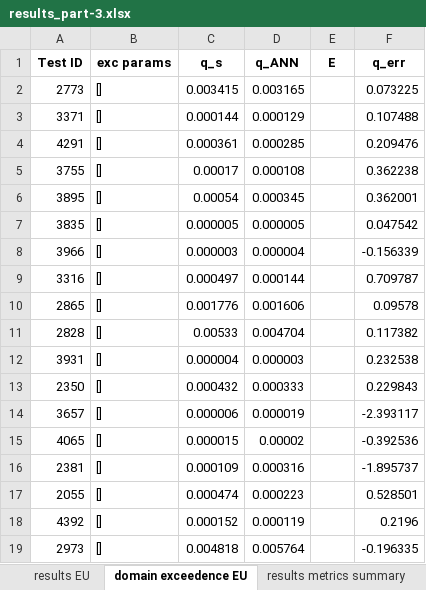
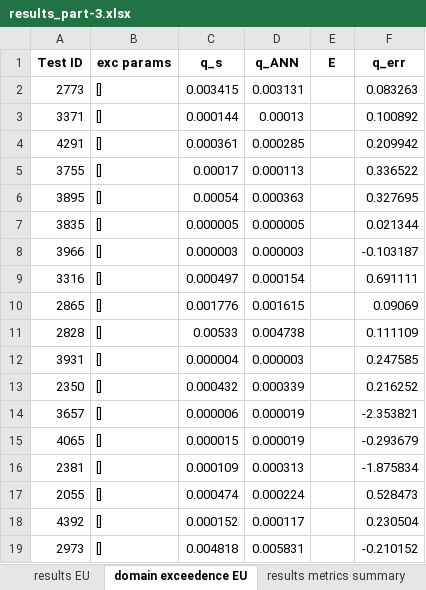
Before and after one commit to utkuzun/thesis, an Excel workbook: part3/tables-3/results_part-3.xlsx, sheet domain exceedence EU, drawn as a sheet; only a part is shown; values as stored, in another font and other column widths than the file's, no borders; the diff covers the shown part only; the diff names each change by its address in the sheet, - before the commit and + after, or states it on an @@ line.

```diff
--- a/part3/tables-3/results_part-3.xlsx (sheet domain exceedence EU)
+++ b/part3/tables-3/results_part-3.xlsx (sheet domain exceedence EU)
-D2 (q_ANN): 0.003165
+D2 (q_ANN): 0.003131
-F2 (q_err): 0.073225
+F2 (q_err): 0.083263
-D3 (q_ANN): 0.000129
+D3 (q_ANN): 0.00013
-F3 (q_err): 0.107488
+F3 (q_err): 0.100892
-F4 (q_err): 0.209476
+F4 (q_err): 0.209942
-D5 (q_ANN): 0.000108
+D5 (q_ANN): 0.000113
-F5 (q_err): 0.362238
+F5 (q_err): 0.336522
-D6 (q_ANN): 0.000345
+D6 (q_ANN): 0.000363
-F6 (q_err): 0.362001
+F6 (q_err): 0.327695
-F7 (q_err): 0.047542
+F7 (q_err): 0.021344
-D8 (q_ANN): 0.000004
+D8 (q_ANN): 0.000003
-F8 (q_err): -0.156339
+F8 (q_err): -0.103187
-D9 (q_ANN): 0.000144
+D9 (q_ANN): 0.000154
-F9 (q_err): 0.709787
+F9 (q_err): 0.691111
-D10 (q_ANN): 0.001606
+D10 (q_ANN): 0.001615
-F10 (q_err): 0.09578
+F10 (q_err): 0.09069
-D11 (q_ANN): 0.004704
+D11 (q_ANN): 0.004738
-F11 (q_err): 0.117382
+F11 (q_err): 0.111109
-F12 (q_err): 0.232538
+F12 (q_err): 0.247585
-D13 (q_ANN): 0.000333
+D13 (q_ANN): 0.000339
-F13 (q_err): 0.229843
+F13 (q_err): 0.216252
-F14 (q_err): -2.393117
+F14 (q_err): -2.353821
-D15 (q_ANN): 0.00002
+D15 (q_ANN): 0.000019
-F15 (q_err): -0.392536
+F15 (q_err): -0.293679
-D16 (q_ANN): 0.000316
+D16 (q_ANN): 0.000313
-F16 (q_err): -1.895737
+F16 (q_err): -1.875834
-D17 (q_ANN): 0.000223
+D17 (q_ANN): 0.000224
-F17 (q_err): 0.528501
+F17 (q_err): 0.528473
-D18 (q_ANN): 0.000119
+D18 (q_ANN): 0.000117
-F18 (q_err): 0.2196
+F18 (q_err): 0.230504
-D19 (q_ANN): 0.005764
+D19 (q_ANN): 0.005831
-F19 (q_err): -0.196335
+F19 (q_err): -0.210152
```
Also changed, not shown: 575 edited cells elsewhere in this sheet, sheet results EU, sheet results SWB, sheet results VER, sheet domain exceedence SWB, sheet results metrics, sheet results metrics summary, part2/tables-2/results_part-2.xlsx, part4/tables-4/results_part-4.xlsx, 18 other files.
